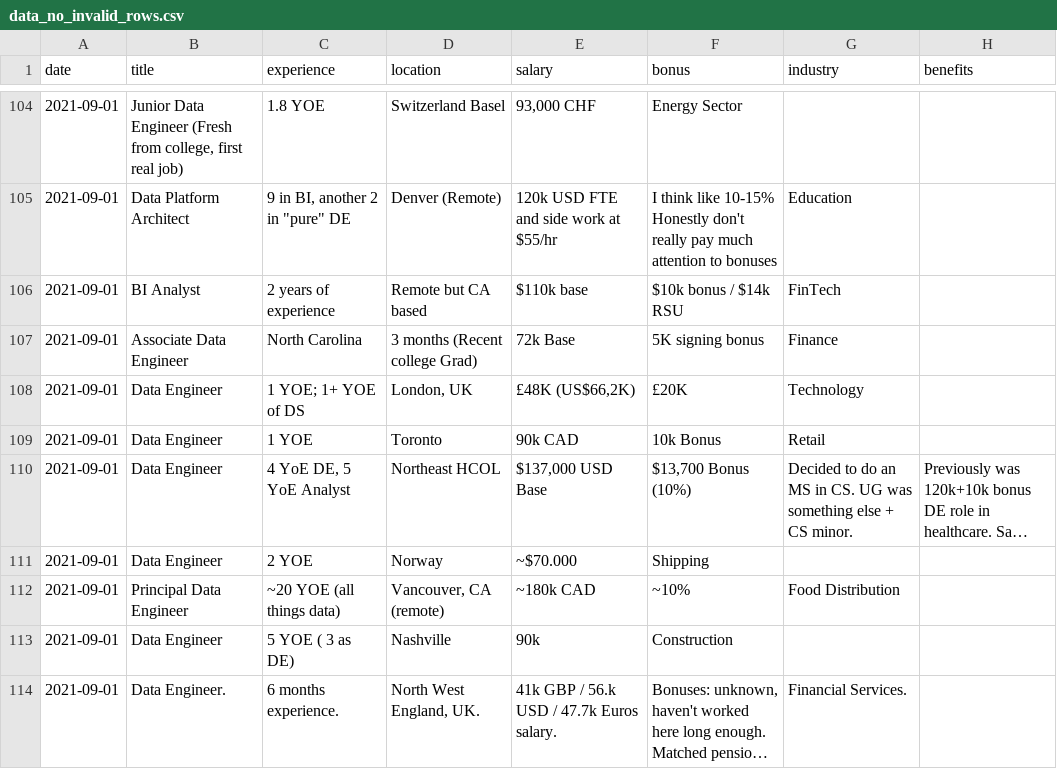
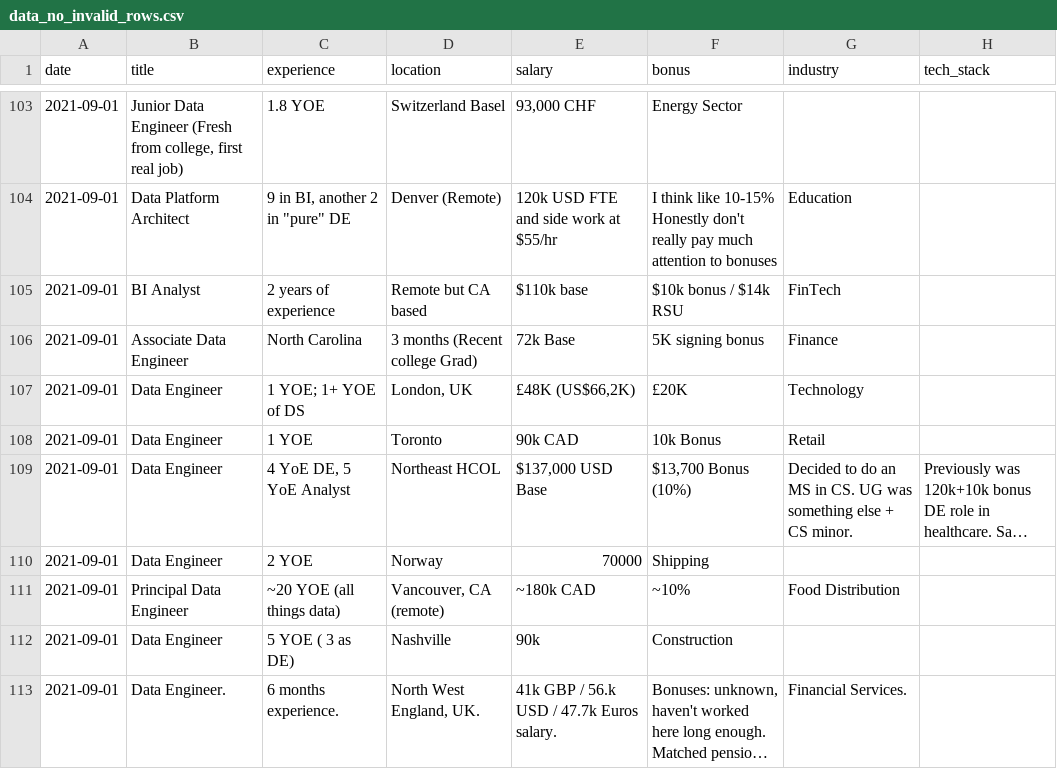
Before and after one commit to archiewood/reddit_de_salaries, a CSV file: data_analysis/data_no_invalid_rows.csv, drawn as a sheet; only a part is shown, gaps mark what is left out; long unchanged cells end in …; addresses are those after the commit; the diff covers the shown part only; the diff names each change by its address in the sheet, - before the commit and + after, or states it on an @@ line.

```diff
--- a/data_analysis/data_no_invalid_rows.csv
+++ b/data_analysis/data_no_invalid_rows.csv
-H1: benefits
+H1: tech_stack
-E110 (salary): ~$70.000
+E110 (salary): 70000
```
Also changed, not shown: 1 added row, 8 removed rows and 34 edited cells elsewhere in this file, 7 other files.
